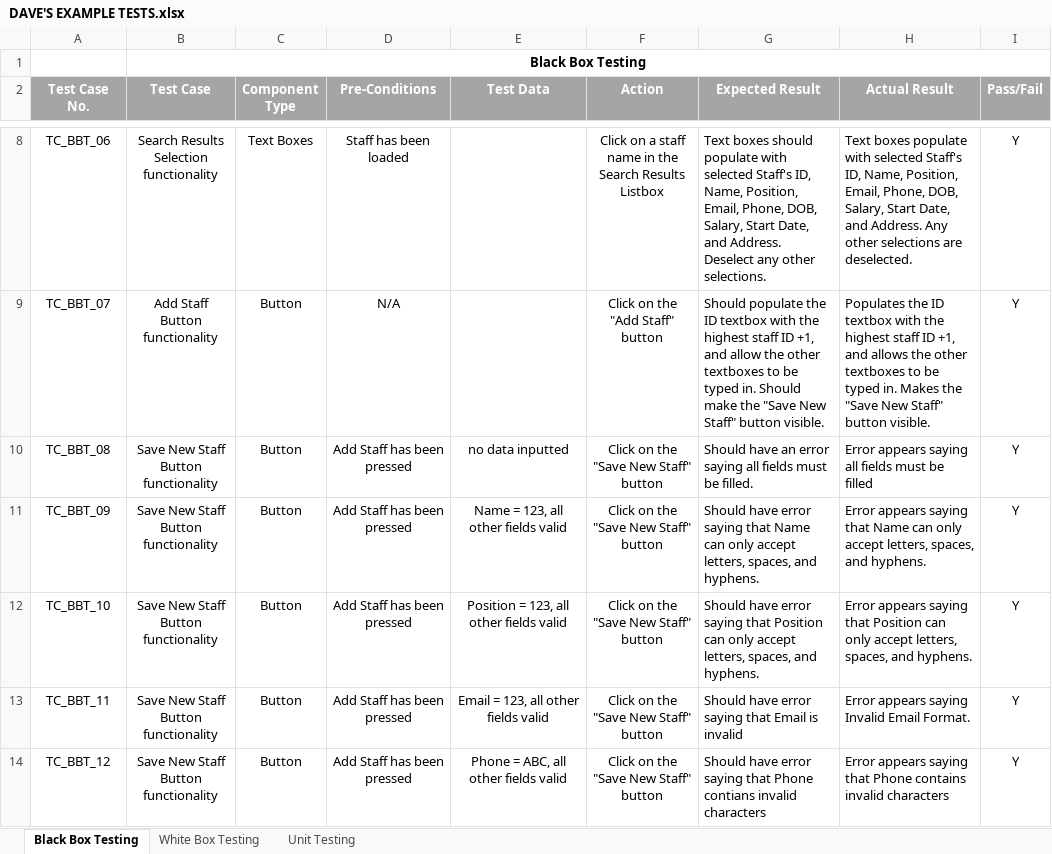
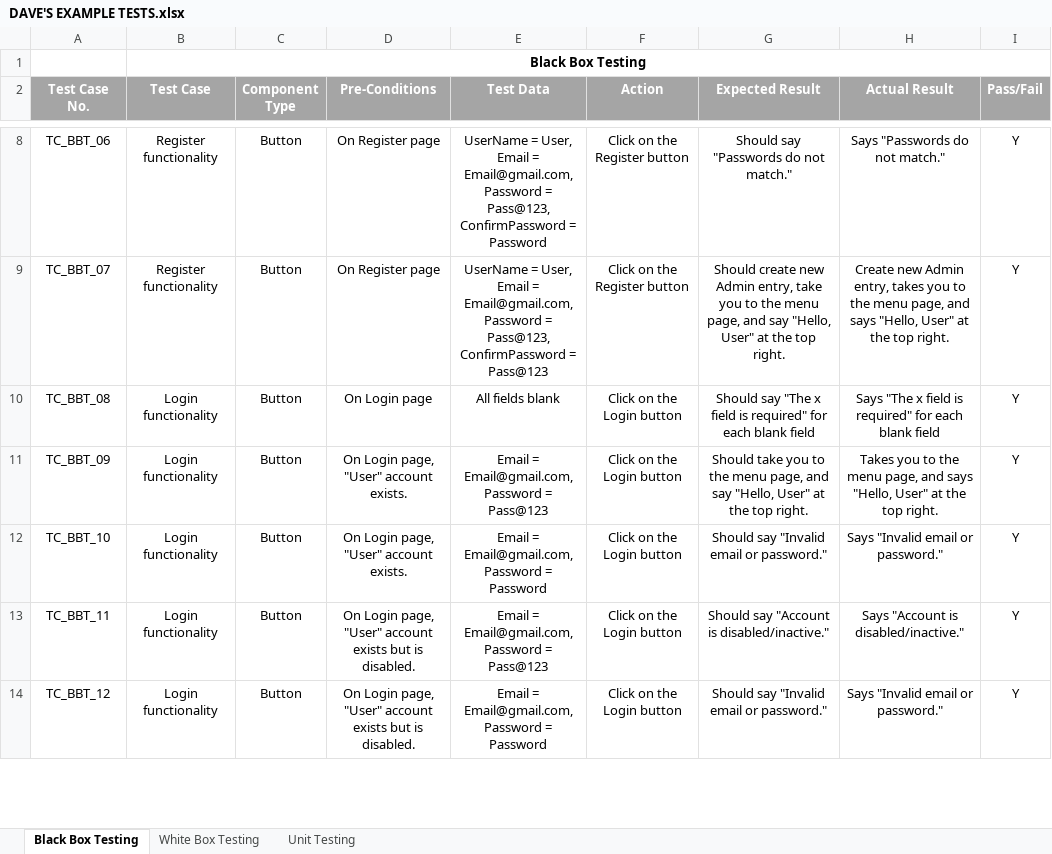
Before and after one commit to DavidSushames/LibraryApp, an Excel workbook: DAVE'S EXAMPLE TESTS.xlsx, sheet Black Box Testing, drawn as a sheet; only a part is shown, gaps mark what is left out; values as stored, in another font and other column widths than the file's, no borders; the diff covers the shown part only; the diff names each change by its address in the sheet, - before the commit and + after, or states it on an @@ line.

Commit message:
Fixed Admin search/sort + Inactive account error messages

```diff
--- a/DAVE'S EXAMPLE TESTS.xlsx (sheet Black Box Testing)
+++ b/DAVE'S EXAMPLE TESTS.xlsx (sheet Black Box Testing)
-B8 (Test Case): Search Results Selection functionality
+B8 (Test Case): Register functionality
-C8 (Component Type): Text Boxes
+C8 (Component Type): Button
-D8 (Pre-Conditions): Staff has been loaded
+D8 (Pre-Conditions): On Register page
-E8 (Test Data): (empty)
+E8 (Test Data): UserName = User, Email = Email@gmail.com, Password = Pass@123, ConfirmPassword = Password
-F8 (Action): Click on a staff name in the Search Results Listbox
+F8 (Action): Click on the Register button
-G8:H14 alignment: left
+G8:H14 alignment: center
-G8 (Expected Result): Text boxes should populate with selected Staff's ID, Name, Position, Email, Phone, DOB, Salary, Start Date, and Address. Deselect any other selections.
+G8 (Expected Result): Should say "Passwords do not match."
-H8 (Actual Result): Text boxes populate with selected Staff's ID, Name, Position, Email, Phone, DOB, Salary, Start Date, and Address. Any other selections are deselected.
+H8 (Actual Result): Says "Passwords do not match."
-B9 (Test Case): Add Staff Button functionality
+B9 (Test Case): Register functionality
-D9 (Pre-Conditions): N/A
+D9 (Pre-Conditions): On Register page
-E9 (Test Data): (empty)
+E9 (Test Data): UserName = User, Email = Email@gmail.com, Password = Pass@123, ConfirmPassword = Pass@123
-F9 (Action): Click on the "Add Staff" button
+F9 (Action): Click on the Register button
-G9 (Expected Result): Should populate the ID textbox with the highest staff ID +1, and allow the other textboxes to be typed in. Should make the "Save New Staff" button visible.
+G9 (Expected Result): Should create new Admin entry, take you to the menu page, and say "Hello, User" at the top right.
-H9 (Actual Result): Populates the ID textbox with the highest staff ID +1, and allows the other textboxes to be typed in. Makes the "Save New Staff" button visible.
+H9 (Actual Result): Create new Admin entry, takes you to the menu page, and says "Hello, User" at the top right.
-B10:B14 (Test Case): Save New Staff Button functionality
+B10:B14 (Test Case): Login functionality
-D10 (Pre-Conditions): Add Staff has been pressed
+D10 (Pre-Conditions): On Login page
-E10 (Test Data): no data inputted
+E10 (Test Data): All fields blank
-F10:F14 (Action): Click on the "Save New Staff" button
+F10:F14 (Action): Click on the Login button
-G10 (Expected Result): Should have an error saying all fields must be filled.
+G10 (Expected Result): Should say "The x field is required" for each blank field
-H10 (Actual Result): Error appears saying all fields must be filled
+H10 (Actual Result): Says "The x field is required" for each blank field
-D11:D12 (Pre-Conditions): Add Staff has been pressed
+D11:D12 (Pre-Conditions): On Login page, "User" account exists.
-E11 (Test Data): Name = 123, all other fields valid
+E11 (Test Data): Email = Email@gmail.com, Password = Pass@123
-G11 (Expected Result): Should have error saying that Name can only accept letters, spaces, and hyphens.
+G11 (Expected Result): Should take you to the menu page, and say "Hello, User" at the top right.
-H11 (Actual Result): Error appears saying that Name can only accept letters, spaces, and hyphens.
+H11 (Actual Result): Takes you to the menu page, and says "Hello, User" at the top right.
-E12 (Test Data): Position = 123, all other fields valid
+E12 (Test Data): Email = Email@gmail.com, Password = Password
-G12 (Expected Result): Should have error saying that Position can only accept letters, spaces, and hyphens.
+G12 (Expected Result): Should say "Invalid email or password."
-H12 (Actual Result): Error appears saying that Position can only accept letters, spaces, and hyphens.
+H12 (Actual Result): Says "Invalid email or password."
-D13:D14 (Pre-Conditions): Add Staff has been pressed
+D13:D14 (Pre-Conditions): On Login page, "User" account exists but is disabled.
-E13 (Test Data): Email = 123, all other fields valid
+E13 (Test Data): Email = Email@gmail.com, Password = Pass@123
-G13 (Expected Result): Should have error saying that Email is invalid
+G13 (Expected Result): Should say "Account is disabled/inactive."
-H13 (Actual Result): Error appears saying Invalid Email Format.
+H13 (Actual Result): Says "Account is disabled/inactive."
-E14 (Test Data): Phone = ABC, all other fields valid
+E14 (Test Data): Email = Email@gmail.com, Password = Password
-G14 (Expected Result): Should have error saying that Phone contians invalid characters
+G14 (Expected Result): Should say "Invalid email or password."
-H14 (Actual Result): Error appears saying that Phone contains invalid characters
+H14 (Actual Result): Says "Invalid email or password."
```
Also changed, not shown: 34 added rows, 228 edited cells and cell formats elsewhere in this sheet, 40 other files.
